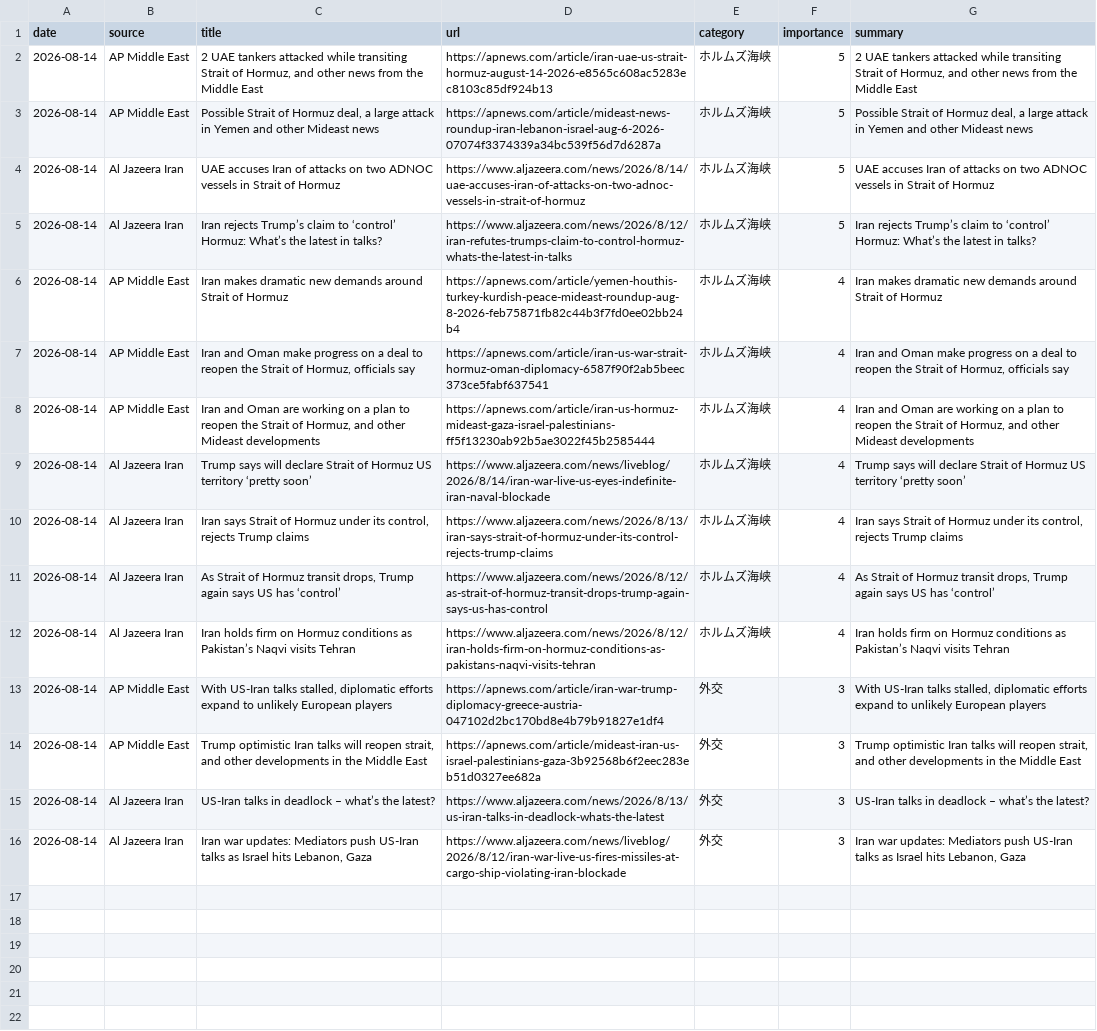
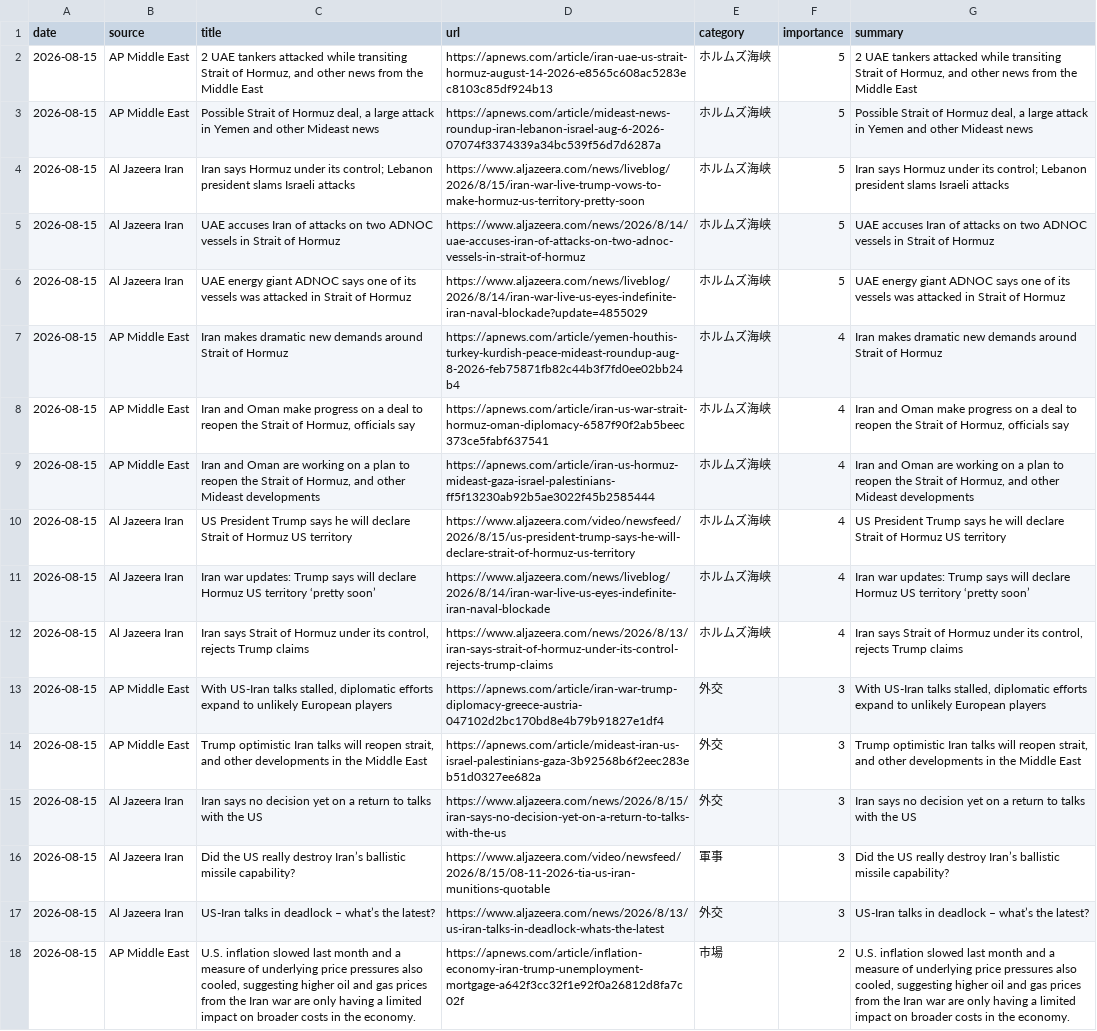
Before and after one commit to naka3-14/i-news, a CSV file: data/iran_news.csv, drawn as a sheet; removed rows and columns are numbered as before the commit, all else as after; the diff names each change by its address in the sheet, - before the commit and + after, or states it on an @@ line.

```diff
--- a/data/iran_news.csv
+++ b/data/iran_news.csv
-A2:A3 (date): 2026-08-14
+A2:A3 (date): 2026-08-15
+row 4: 2026-08-15 | Al Jazeera Iran | Iran says Hormuz under its control; Lebanon president slams Israeli attacks | https://www.aljazeera.com/news/liveblog/2026/8/15/iran-war-live-trump-vows-to-make-hormuz-us-territory-pretty-soon | ホルムズ海峡 | 5 | Iran says Hormuz under its control; Lebanon president slams Israeli attacks
-A5:A9 (date): 2026-08-14
+A5:A9 (date): 2026-08-15
-C6 (title): Iran rejects Trump’s claim to ‘control’ Hormuz: What’s the latest in talks?
+C6 (title): UAE energy giant ADNOC says one of its vessels was attacked in Strait of Hormuz
-D6 (url): https://www.aljazeera.com/news/2026/8/12/iran-refutes-trumps-claim-to-control-hormuz-whats-the-latest-in-talks
+D6 (url): https://www.aljazeera.com/news/liveblog/2026/8/14/iran-war-live-us-eyes-indefinite-iran-naval-blockade?update=4855029
-G6 (summary): Iran rejects Trump’s claim to ‘control’ Hormuz: What’s the latest in talks?
+G6 (summary): UAE energy giant ADNOC says one of its vessels was attacked in Strait of Hormuz
+row 10: 2026-08-15 | Al Jazeera Iran | US President Trump says he will declare Strait of Hormuz US territory | https://www.aljazeera.com/video/newsfeed/2026/8/15/us-president-trump-says-he-will-declare-strait-of-hormuz-us-territory | ホルムズ海峡 | 4 | US President Trump says he will declare Strait of Hormuz US territory
-A11:A12 (date): 2026-08-14
+A11:A12 (date): 2026-08-15
-C11 (title): Trump says will declare Strait of Hormuz US…
+C11 (title): Iran war updates: Trump says will declare Hormuz US…
-G11 (summary): Trump says will declare Strait of Hormuz US…
+G11 (summary): Iran war updates: Trump says will declare Hormuz US…
-row 11: 2026-08-14 | Al Jazeera Iran | As Strait of Hormuz transit drops, Trump again says US has ‘control’ | https://www.aljazeera.com/news/2026/8/12/as-strait-of-hormuz-transit-drops-trump-again-says-us-has-control | ホルムズ海峡 | 4 | As Strait of Hormuz transit drops, Trump again says US has ‘control’
-row 12: 2026-08-14 | Al Jazeera Iran | Iran holds firm on Hormuz conditions as Pakistan’s Naqvi visits Tehran | https://www.aljazeera.com/news/2026/8/12/iran-holds-firm-on-hormuz-conditions-as-pakistans-naqvi-visits-tehran | ホルムズ海峡 | 4 | Iran holds firm on Hormuz conditions as Pakistan’s Naqvi visits Tehran
-A13:A14 (date): 2026-08-14
+A13:A14 (date): 2026-08-15
+row 15: 2026-08-15 | Al Jazeera Iran | Iran says no decision yet on a return to talks with the US | https://www.aljazeera.com/news/2026/8/15/iran-says-no-decision-yet-on-a-return-to-talks-with-the-us | 外交 | 3 | Iran says no decision yet on a return to talks with the US
+row 16: 2026-08-15 | Al Jazeera Iran | Did the US really destroy Iran’s ballistic missile capability? | https://www.aljazeera.com/video/newsfeed/2026/8/15/08-11-2026-tia-us-iran-munitions-quotable | 軍事 | 3 | Did the US really destroy Iran’s ballistic missile capability?
-A17 (date): 2026-08-14
+A17 (date): 2026-08-15
-row 16: 2026-08-14 | Al Jazeera Iran | Iran war updates: Mediators push US-Iran talks as Israel hits Lebanon, Gaza | https://www.aljazeera.com/news/liveblog/2026/8/12/iran-war-live-us-fires-missiles-at-cargo-ship-violating-iran-blockade | 外交 | 3 | Iran war updates: Mediators push US-Iran talks as Israel hits Lebanon, Gaza
+row 18: 2026-08-15 | AP Middle East | U.S. inflation slowed last month and a measure of underlying price pressures also cooled, suggesting higher oil and gas prices from the Iran war are only having a limited impact on broader costs in the economy. | https://apnews.com/article/inflation-economy-iran-trump-unemployment-mortgage-a642f3cc32f1e92f0a26812d8fa7c02f | 市場 | 2 | U.S. inflation slowed last month and a measure of underlying price pressures also cooled, suggesting higher oil and gas prices from the Iran war are only having a limited impact on broader costs in the economy.
```
Also changed, not shown: 6 other files.
